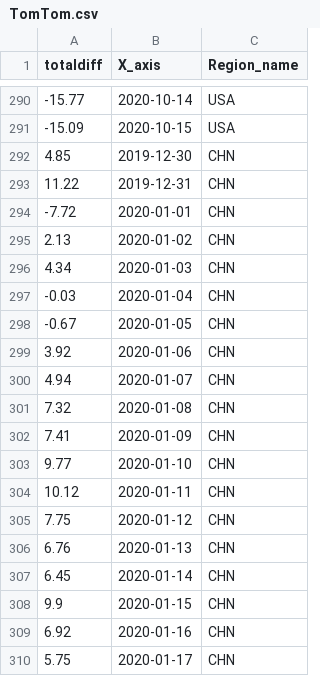
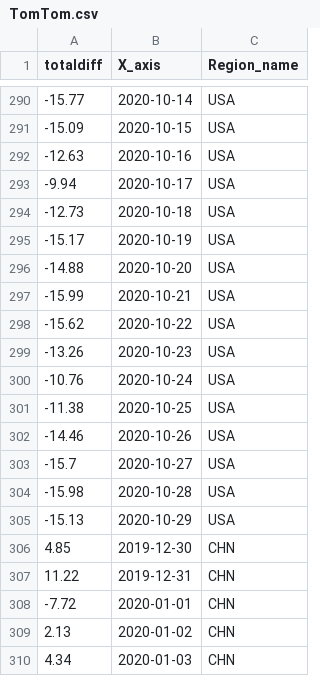
Before and after one commit to b9907051/iphone, a CSV file: static/data/TomTom.csv, drawn as a sheet; only a part is shown, gaps mark what is left out; the shorter side is filled out with more unchanged rows; the diff covers the shown part only.

```diff
--- a/static/data/TomTom.csv
+++ b/static/data/TomTom.csv
@@ -291,2 +291,16 @@
 -15.09,2020-10-15,USA
+-12.63,2020-10-16,USA
+-9.94,2020-10-17,USA
+-12.73,2020-10-18,USA
+-15.17,2020-10-19,USA
+-14.88,2020-10-20,USA
+-15.99,2020-10-21,USA
+-15.62,2020-10-22,USA
+-13.26,2020-10-23,USA
+-10.76,2020-10-24,USA
+-11.38,2020-10-25,USA
+-14.46,2020-10-26,USA
+-15.7,2020-10-27,USA
+-15.98,2020-10-28,USA
+-15.13,2020-10-29,USA
 4.85,2019-12-30,CHN
```
Also changed, not shown: 28 added rows elsewhere in this file, static/data/Zhongguancun_V2.csv, 4 other files.
